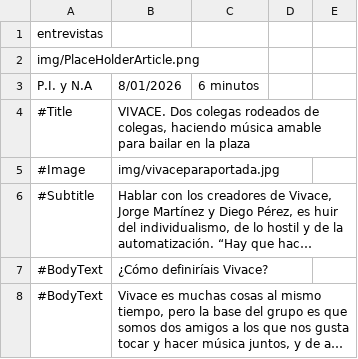
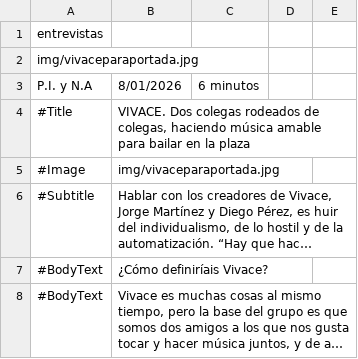
Before and after one commit to almazuelarevista/almazuelarevista, a CSV file: csv/Vivace.csv, drawn as a sheet; only a part is shown; long unchanged cells end in ….

```diff
--- a/csv/Vivace.csv
+++ b/csv/Vivace.csv
@@ -1,3 +1,3 @@
 entrevistas
-img/PlaceHolderArticle.png
+img/vivaceparaportada.jpg
 P.I. y N.A;8/01/2026;6 minutos
```
Also changed, not shown: 1 other file.
